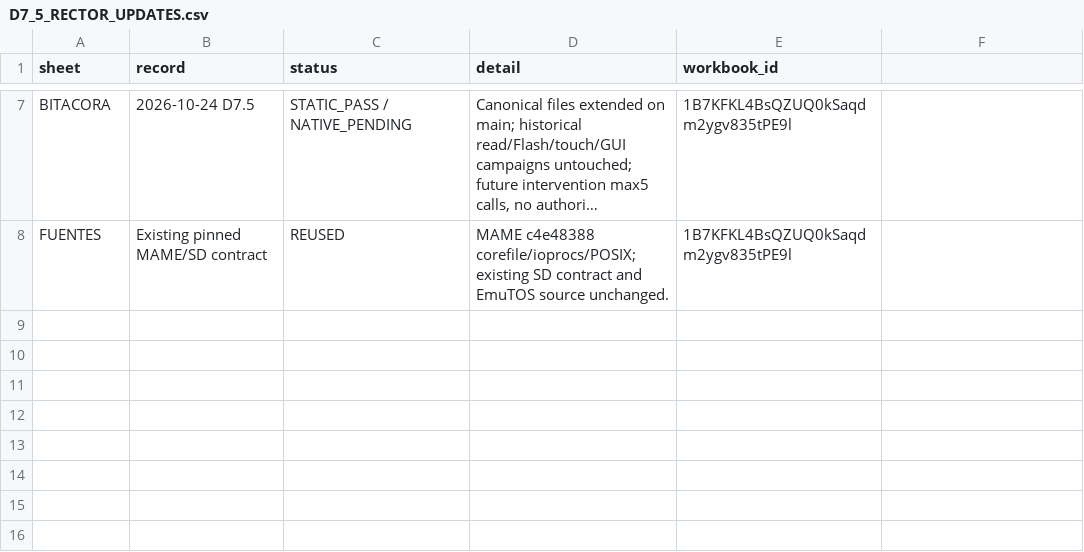
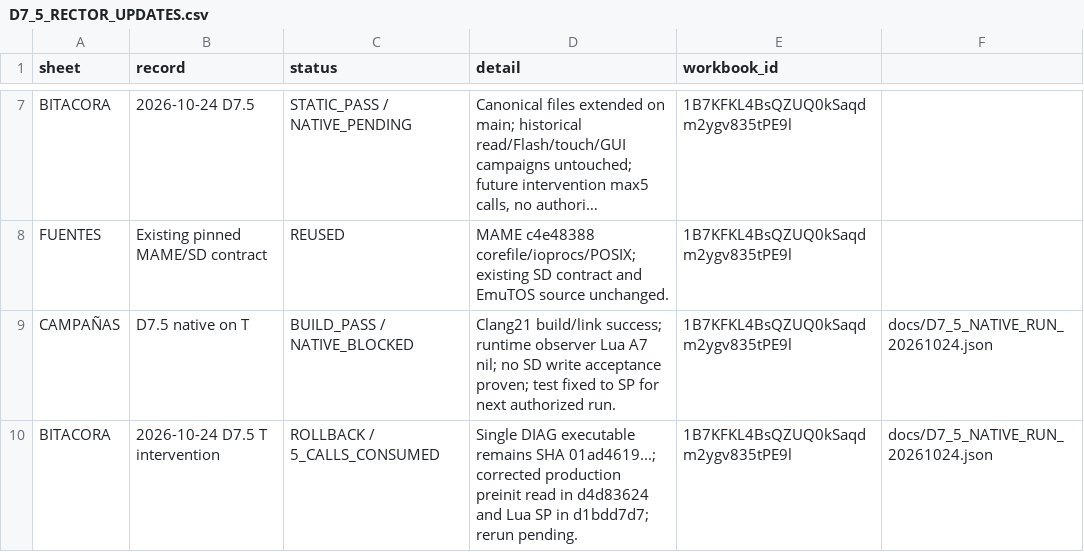
Before and after one commit to SamDelorean/DANA-emu, a CSV file: docs/D7_5_RECTOR_UPDATES.csv, drawn as a sheet; only a part is shown, gaps mark what is left out; long unchanged cells end in …; the diff names each change by its address in the sheet, - before the commit and + after, or states it on an @@ line.

Commit message:
Prepare existing rector D7.5 actual native status rows

```diff
--- a/docs/D7_5_RECTOR_UPDATES.csv
+++ b/docs/D7_5_RECTOR_UPDATES.csv
+row 9: CAMPAÑAS | D7.5 native on T | BUILD_PASS / NATIVE_BLOCKED | Clang21 build/link success; runtime observer Lua A7 nil; no SD write acceptance proven; test fixed to SP for next authorized run. | 1B7KFKL4BsQZUQ0kSaqdm2ygv835tPE9l | docs/D7_5_NATIVE_RUN_20261024.json
+row 10: BITACORA | 2026-10-24 D7.5 T intervention | ROLLBACK / 5_CALLS_CONSUMED | Single DIAG executable remains SHA 01ad4619...; corrected production preinit read in d4d83624 and Lua SP in d1bdd7d7; rerun pending. | 1B7KFKL4BsQZUQ0kSaqdm2ygv835tPE9l | docs/D7_5_NATIVE_RUN_20261024.json
```
